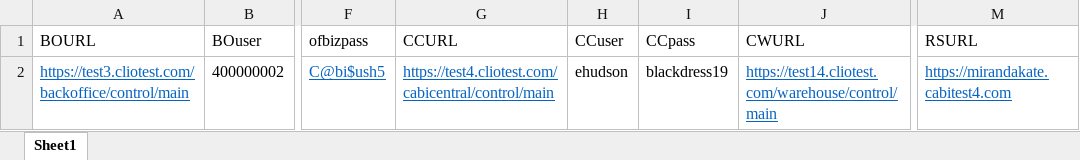
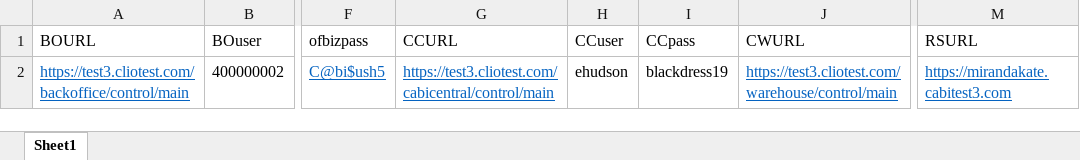
Before and after one commit to vishallamba25/cabi, an Excel workbook: NewArrivals/credData.xlsx, sheet Sheet1, drawn as a sheet; only a part is shown, gaps mark what is left out; values as stored, in another font and other column widths than the file's, no borders; the diff names each change by its address in the sheet, - before the commit and + after, or states it on an @@ line.

```diff
--- a/NewArrivals/credData.xlsx (sheet Sheet1)
+++ b/NewArrivals/credData.xlsx (sheet Sheet1)
-G2 (CCURL): https://test4.cliotest.com/cabicentral/control/main
+G2 (CCURL): https://test3.cliotest.com/cabicentral/control/main
-J2 (CWURL): https://test14.cliotest.com/warehouse/control/main
+J2 (CWURL): https://test3.cliotest.com/warehouse/control/main
-M2 (RSURL): https://mirandakate.cabitest4.com
+M2 (RSURL): https://mirandakate.cabitest3.com
```
Also changed, not shown: 12 other files.
